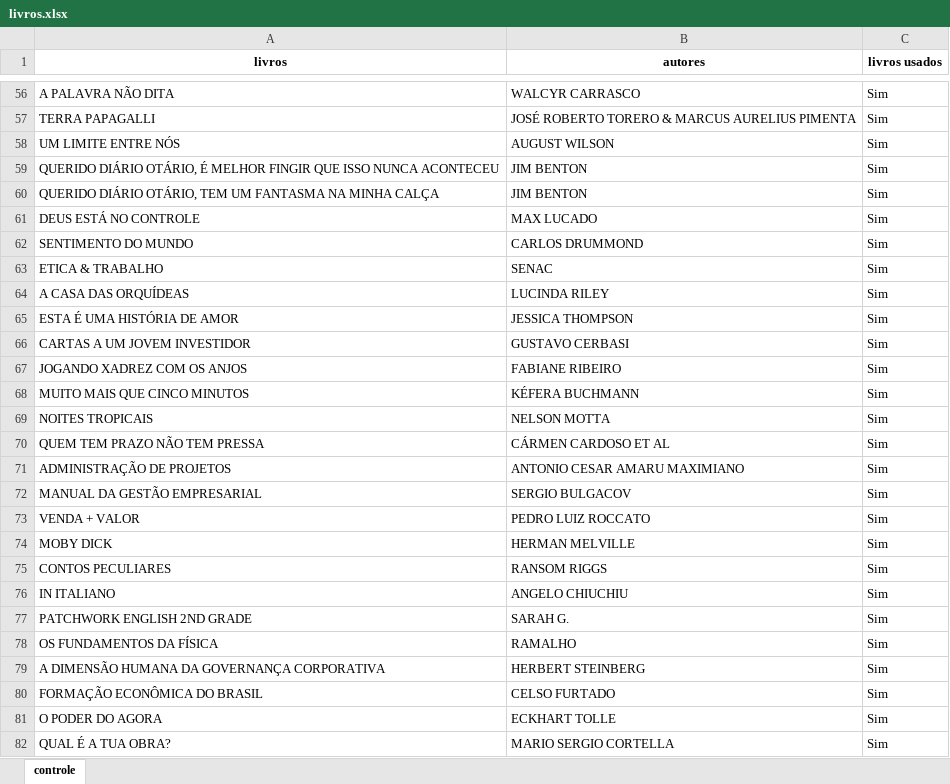
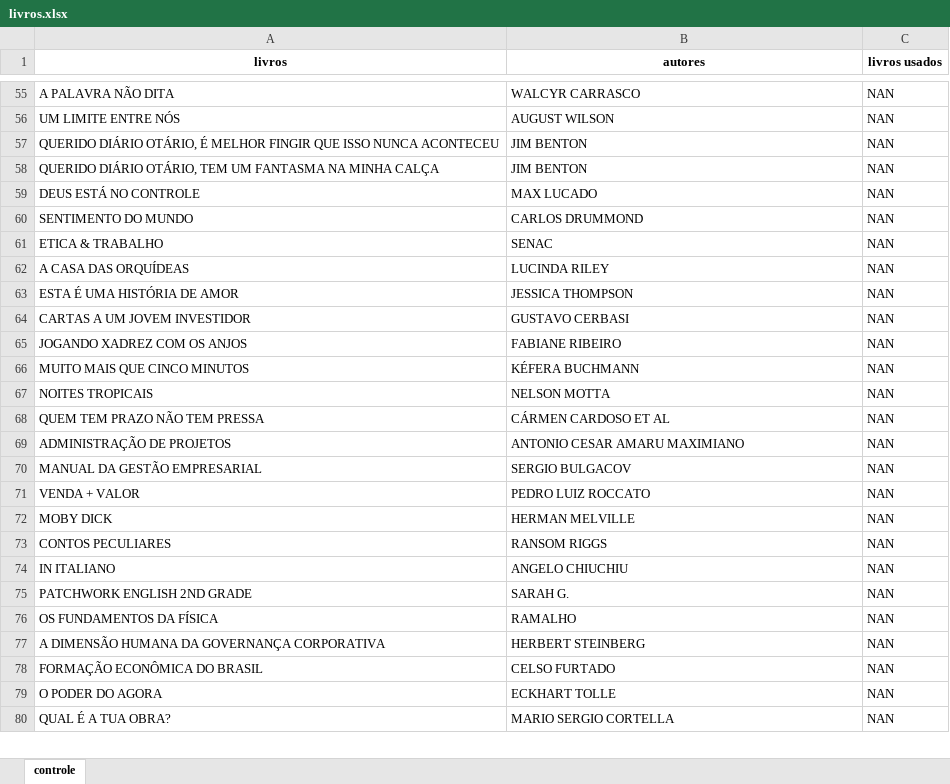
Before and after one commit to Helmelhor/automacao-templates, an Excel workbook: livros.xlsx, sheet controle, drawn as a sheet; only a part is shown, gaps mark what is left out; values as stored, in another font and other column widths than the file's, no borders; removed rows and columns are numbered as before the commit, all else as after; the diff covers the shown part only; the diff names each change by its address in the sheet, - before the commit and + after, or states it on an @@ line.

Commit message:
Reformulação
Agora foi adicionado um botão para mudar as sugestões de livros quando o usuário preferir. Também foi mudada a forma como a planilha registra o uso dos livros já recomendados. No excel os livros que não foram usando estão classificados como "NAN" (not a number), já quando são recomendados no template são classificados como "Sim".

```diff
--- a/livros.xlsx (sheet controle)
+++ b/livros.xlsx (sheet controle)
-C55 (livros usados): Sim
+C55 (livros usados): NAN
-row 57: TERRA PAPAGALLI | JOSÉ ROBERTO TORERO & MARCUS AURELIUS PIMENTA | Sim
-C56:C80 (livros usados): Sim
+C56:C80 (livros usados): NAN
```
Also changed, not shown: 26 removed rows and 327 edited cells elsewhere in this sheet, 2 other files.
